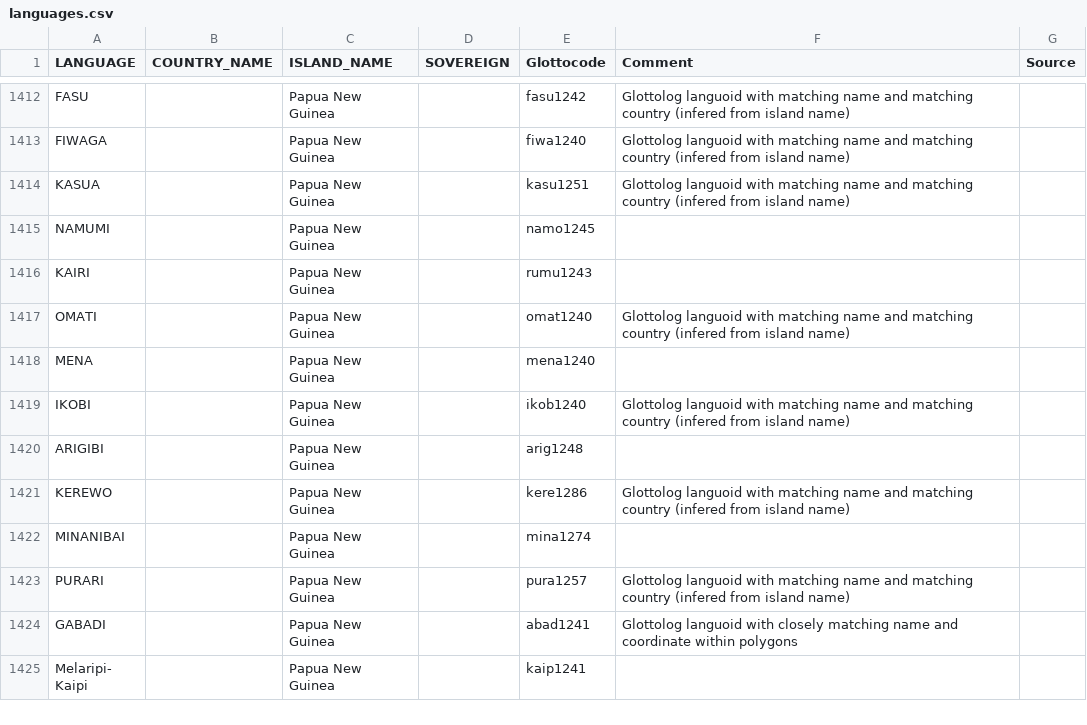
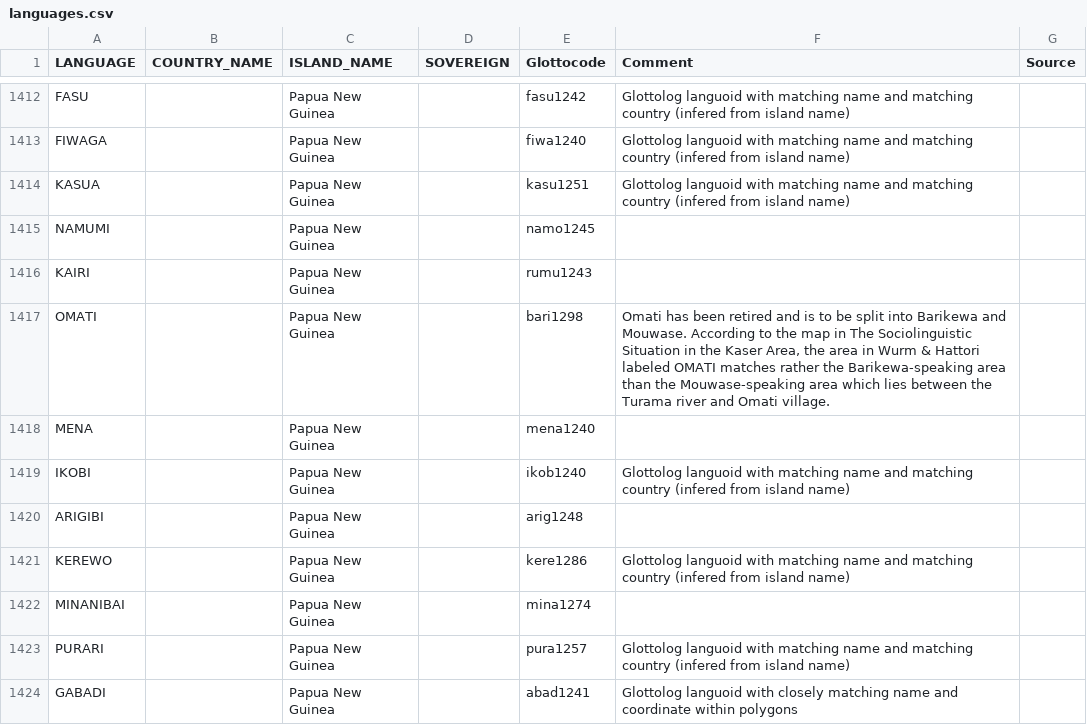
Before and after one commit to cldf-datasets/languageatlasofthepacificarea, a CSV file: etc/languages.csv, drawn as a sheet; only a part is shown, gaps mark what is left out; the shorter side is filled out with more unchanged rows.

Commit message:
correct Glottocode of OMATI; closes #8

```diff
--- a/etc/languages.csv
+++ b/etc/languages.csv
@@ -1416,3 +1416,3 @@ NAMUMI,,Papua New Guinea,,namo1245,,
 KAIRI,,Papua New Guinea,,rumu1243,,
-OMATI,,Papua New Guinea,,omat1240,Glottolog languoid with matching name and matching country (infered from island name),
+OMATI,,Papua New Guinea,,bari1298,"Omati has been retired and is to be split into Barikewa and Mouwase. According to the map in The Sociolinguistic Situation in the Kaser Area, the area in Wurm & Hattori labeled OMATI matches rather the Barikewa-speaking area than the Mouwase-speaking area which lies between the Turama river and Omati village.",
 MENA,,Papua New Guinea,,mena1240,,
```
Also changed, not shown: cldf/contributions.csv, cldf/languages.csv, 6 other files.
